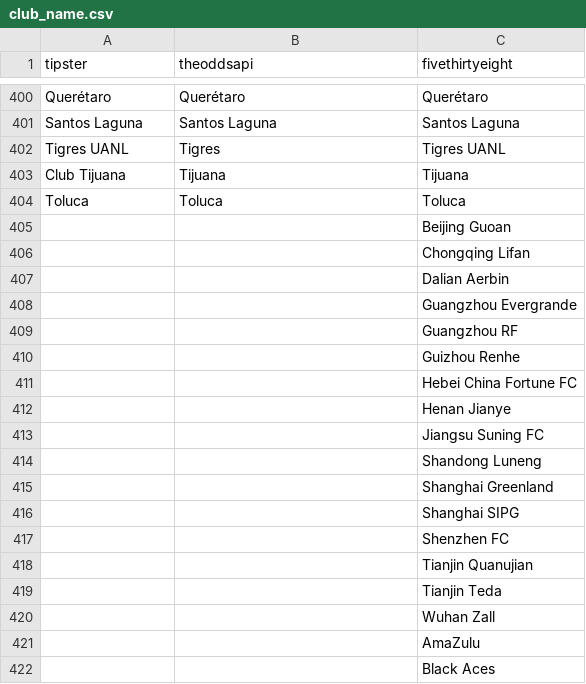
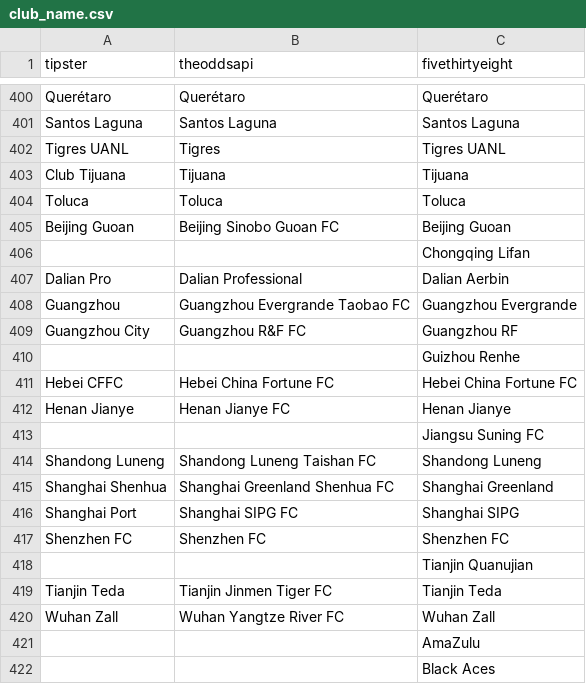
Before and after one commit to matheusccouto/tipster, a CSV file: dbt/seeds/club_name.csv, drawn as a sheet; only a part is shown, gaps mark what is left out; removed rows and columns are numbered as before the commit, all else as after; the diff names each change by its address in the sheet, - before the commit and + after, or states it on an @@ line.

Commit message:
Add china

```diff
--- a/dbt/seeds/club_name.csv
+++ b/dbt/seeds/club_name.csv
-row 405:  |  | Beijing Guoan
+row 405: Beijing Guoan | Beijing Sinobo Guoan FC | Beijing Guoan
-row 407:  |  | Dalian Aerbin
-row 408:  |  | Guangzhou Evergrande
-row 409:  |  | Guangzhou RF
+row 407: Dalian Pro | Dalian Professional | Dalian Aerbin
+row 408: Guangzhou | Guangzhou Evergrande Taobao FC | Guangzhou Evergrande
+row 409: Guangzhou City | Guangzhou R&F FC | Guangzhou RF
-row 411:  |  | Hebei China Fortune FC
-row 412:  |  | Henan Jianye
+row 411: Hebei CFFC | Hebei China Fortune FC | Hebei China Fortune FC
+row 412: Henan Jianye | Henan Jianye FC | Henan Jianye
-row 414:  |  | Shandong Luneng
-row 415:  |  | Shanghai Greenland
-row 416:  |  | Shanghai SIPG
-row 417:  |  | Shenzhen FC
+row 414: Shandong Luneng | Shandong Luneng Taishan FC | Shandong Luneng
+row 415: Shanghai Shenhua | Shanghai Greenland Shenhua FC | Shanghai Greenland
+row 416: Shanghai Port | Shanghai SIPG FC | Shanghai SIPG
+row 417: Shenzhen FC | Shenzhen FC | Shenzhen FC
-row 419:  |  | Tianjin Teda
-row 420:  |  | Wuhan Zall
+row 419: Tianjin Teda | Tianjin Jinmen Tiger FC | Tianjin Teda
+row 420: Wuhan Zall | Wuhan Yangtze River FC | Wuhan Zall
```
